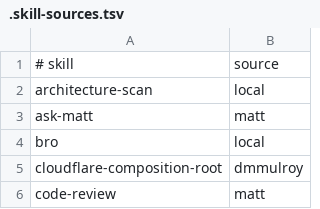
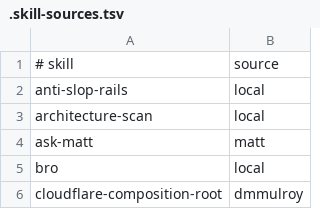
Before and after one commit to manifoldfrs/dotfiles, a TSV file: stow/agents/.agents/skills/.skill-sources.tsv, drawn as a sheet; only a part is shown; the shorter side is filled out with more unchanged rows; the diff names each change by its address in the sheet, - before the commit and + after, or states it on an @@ line.

Commit message:
add anti-slop rails skill

```diff
--- a/stow/agents/.agents/skills/.skill-sources.tsv
+++ b/stow/agents/.agents/skills/.skill-sources.tsv
+row 2: anti-slop-rails | local
```
Also changed, not shown: 4 other files.
